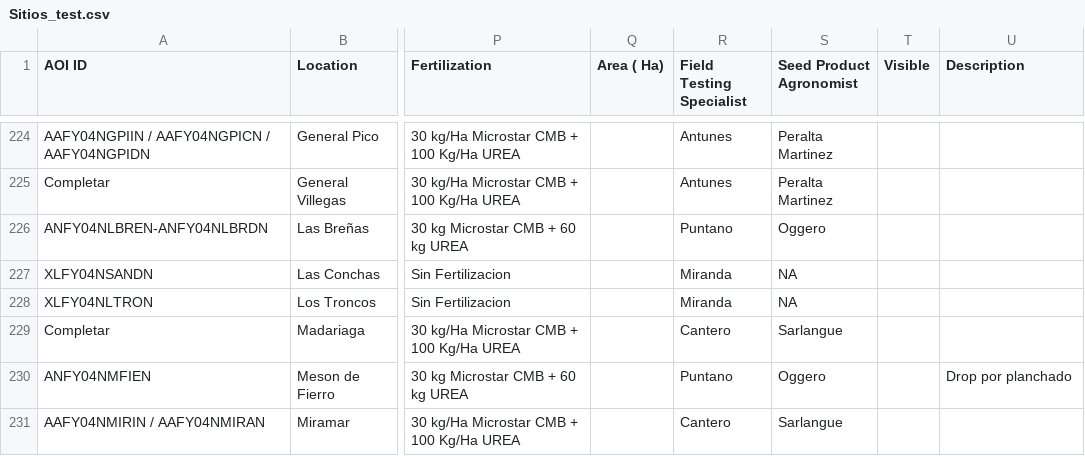
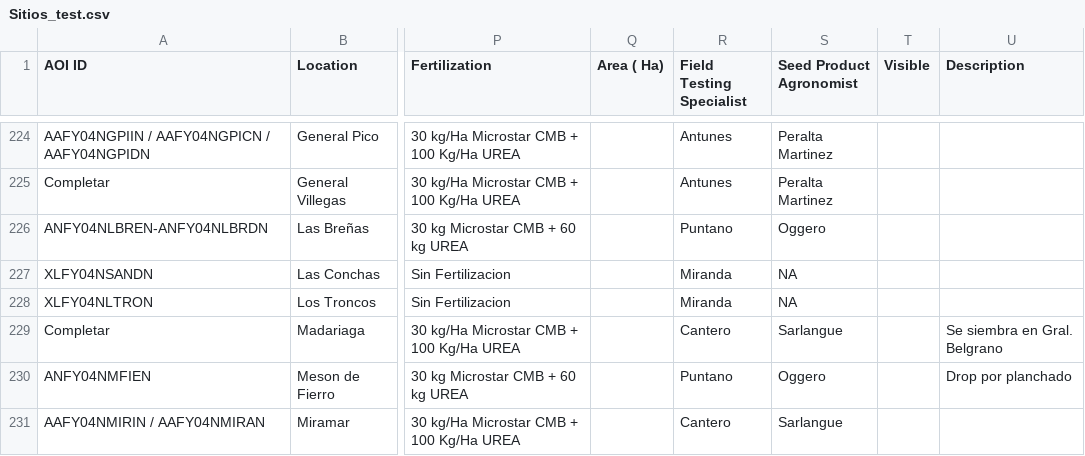
Before and after one commit to LAAR-TESTING-AR/field-trial-master-platform, a CSV file: Sitios_test.csv, drawn as a sheet; only a part is shown, gaps mark what is left out; the diff names each change by its address in the sheet, - before the commit and + after, or states it on an @@ line.

Commit message:
Actualizacion automatica de Sitios.csv desde SharePoint

```diff
--- a/Sitios_test.csv
+++ b/Sitios_test.csv
-U229 (Description): (empty)
+U229 (Description): Se siembra en Gral. Belgrano
```
